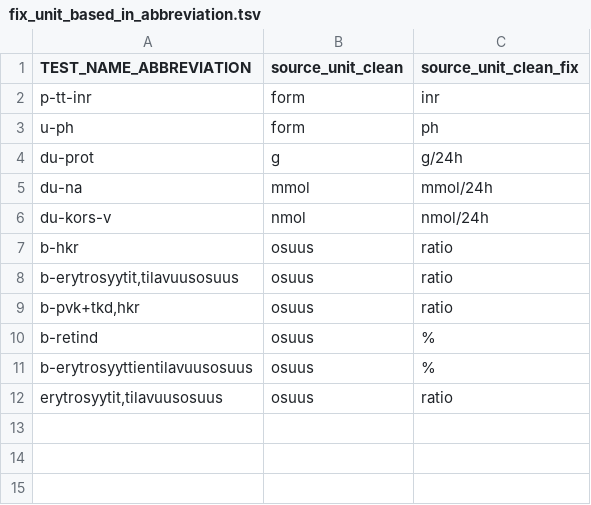
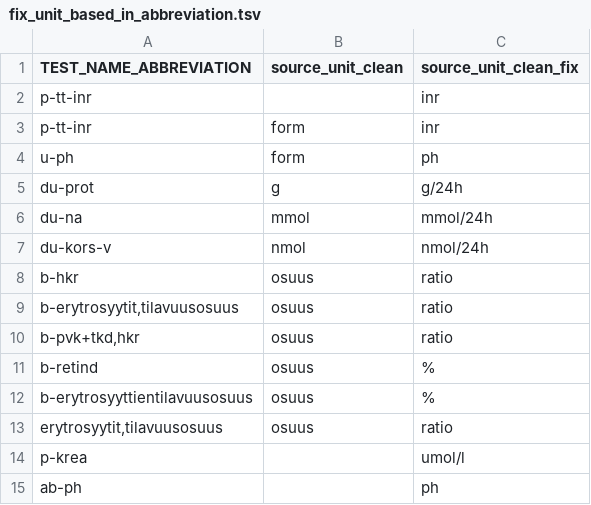
Before and after one commit to FINNGEN/kanta_lab_harmonisation_public, a TSV file: MAPPING_TABLES/fix_unit_based_in_abbreviation.tsv, drawn as a sheet.

```diff
--- a/MAPPING_TABLES/fix_unit_based_in_abbreviation.tsv
+++ b/MAPPING_TABLES/fix_unit_based_in_abbreviation.tsv
@@ -1,2 +1,3 @@
 TEST_NAME_ABBREVIATION	source_unit_clean	source_unit_clean_fix
+p-tt-inr		inr
 p-tt-inr	form	inr
@@ -12 +13,3 @@ b-erytrosyyttientilavuusosuus	osuus	%
 erytrosyytit,tilavuusosuus	osuus	ratio
+p-krea		umol/l
+ab-ph		ph
```
Also changed, not shown: MAPPING_TABLES/UNITSfi.usagi.csv, MAPPING_TABLES/quantity_source_unit_conversion.tsv, 3 other files.
